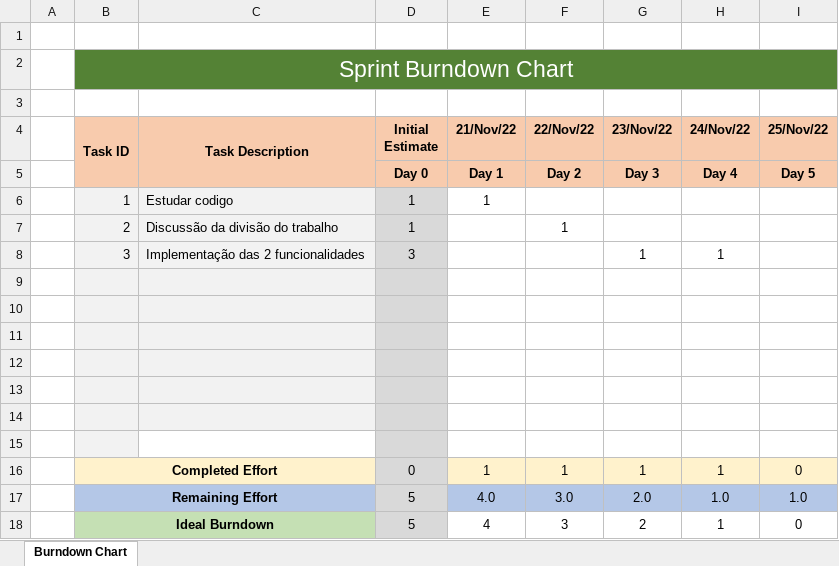
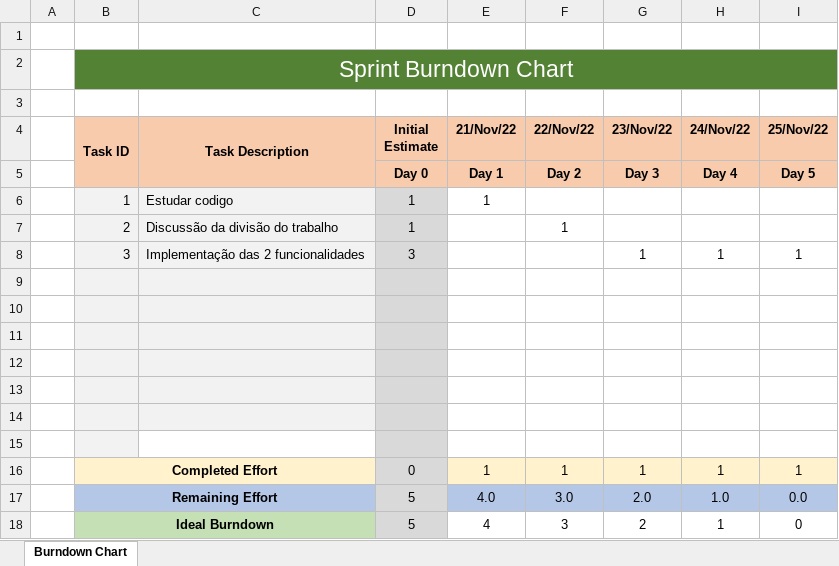
Before and after one commit to dannythe21st/SE2223_59797_60441_60677_60816_60971, an Excel workbook: Phase 2/Sprint3/BurnDown_Chart.xlsx, sheet Burndown Chart, drawn as a sheet; values as stored, in another font and other column widths than the file's, no borders; charts and pictures not drawn; the diff names each change by its address in the sheet, - before the commit and + after, or states it on an @@ line.

```diff
--- a/Phase 2/Sprint3/BurnDown_Chart.xlsx (sheet Burndown Chart)
+++ b/Phase 2/Sprint3/BurnDown_Chart.xlsx (sheet Burndown Chart)
-I8 (25/Nov/22): (empty)
+I8 (25/Nov/22): 1
-I16 (25/Nov/22): 0
+I16 (25/Nov/22): 1
-I17 (25/Nov/22): 1.0
+I17 (25/Nov/22): 0.0
```
Also changed, not shown: charts or pictures.
